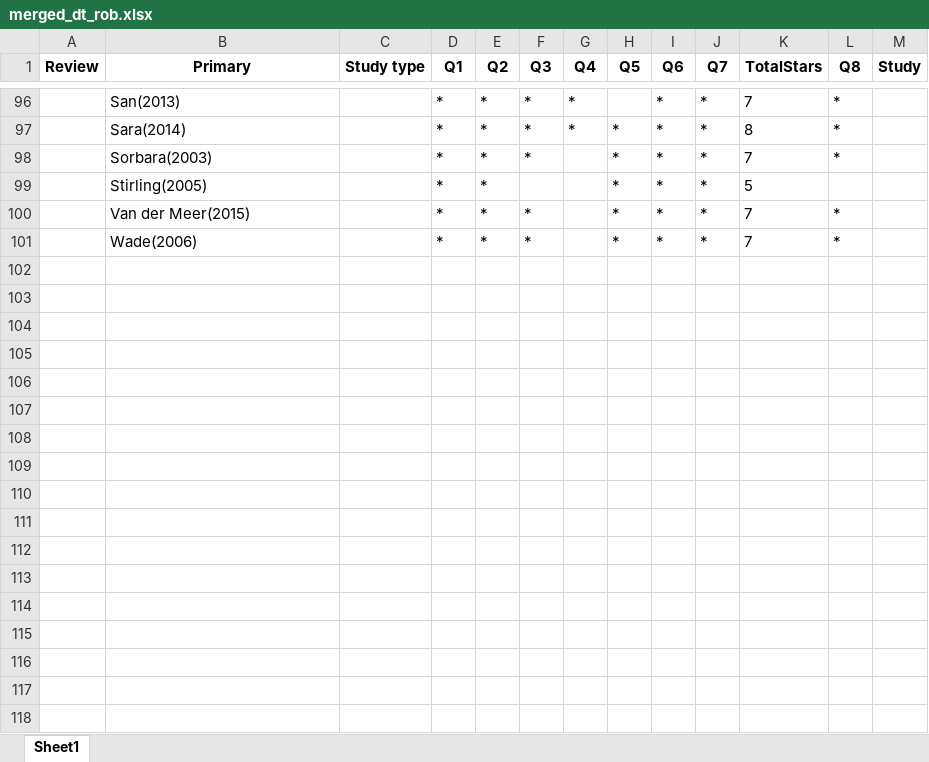
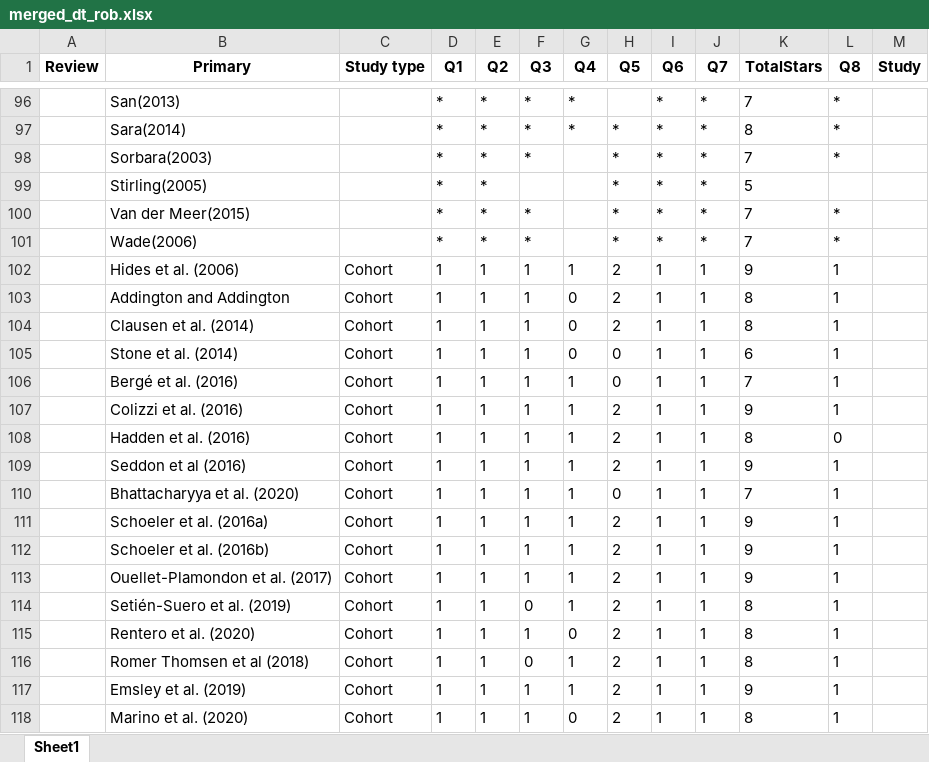
Before and after one commit to Johoneyx/UmbrellaMA, an Excel workbook: 02_data/mergeddata/merged_dt_rob.xlsx, sheet Sheet1, drawn as a sheet; only a part is shown, gaps mark what is left out; values as stored, in another font and other column widths than the file's, no borders; the diff names each change by its address in the sheet, - before the commit and + after, or states it on an @@ line.

```diff
--- a/02_data/mergeddata/merged_dt_rob.xlsx (sheet Sheet1)
+++ b/02_data/mergeddata/merged_dt_rob.xlsx (sheet Sheet1)
+row 102:  | Hides et al. (2006) | Cohort | 1 | 1 | 1 | 1 | 2 | 1 | 1 | 9 | 1
+row 103:  | Addington and Addington | Cohort | 1 | 1 | 1 | 0 | 2 | 1 | 1 | 8 | 1
+row 104:  | Clausen et al. (2014) | Cohort | 1 | 1 | 1 | 0 | 2 | 1 | 1 | 8 | 1
+row 105:  | Stone et al. (2014) | Cohort | 1 | 1 | 1 | 0 | 0 | 1 | 1 | 6 | 1
+row 106:  | Bergé et al. (2016) | Cohort | 1 | 1 | 1 | 1 | 0 | 1 | 1 | 7 | 1
+row 107:  | Colizzi et al. (2016) | Cohort | 1 | 1 | 1 | 1 | 2 | 1 | 1 | 9 | 1
+row 108:  | Hadden et al. (2016) | Cohort | 1 | 1 | 1 | 1 | 2 | 1 | 1 | 8 | 0
+row 109:  | Seddon et al (2016) | Cohort | 1 | 1 | 1 | 1 | 2 | 1 | 1 | 9 | 1
+row 110:  | Bhattacharyya et al. (2020) | Cohort | 1 | 1 | 1 | 1 | 0 | 1 | 1 | 7 | 1
+row 111:  | Schoeler et al. (2016a) | Cohort | 1 | 1 | 1 | 1 | 2 | 1 | 1 | 9 | 1
+row 112:  | Schoeler et al. (2016b) | Cohort | 1 | 1 | 1 | 1 | 2 | 1 | 1 | 9 | 1
+row 113:  | Ouellet-Plamondon et al. (2017) | Cohort | 1 | 1 | 1 | 1 | 2 | 1 | 1 | 9 | 1
+row 114:  | Setién-Suero et al. (2019) | Cohort | 1 | 1 | 0 | 1 | 2 | 1 | 1 | 8 | 1
+row 115:  | Rentero et al. (2020) | Cohort | 1 | 1 | 1 | 0 | 2 | 1 | 1 | 8 | 1
+row 116:  | Romer Thomsen et al (2018) | Cohort | 1 | 1 | 0 | 1 | 2 | 1 | 1 | 8 | 1
+row 117:  | Emsley et al. (2019) | Cohort | 1 | 1 | 1 | 1 | 2 | 1 | 1 | 9 | 1
+row 118:  | Marino et al. (2020) | Cohort | 1 | 1 | 1 | 0 | 2 | 1 | 1 | 8 | 1
```
Also changed, not shown: 02_data/cleandata/df_rob_withcompletestudycode.xlsx, 02_data/cleandata/merged_dt_rob_clean.xlsx, 11 other files.
